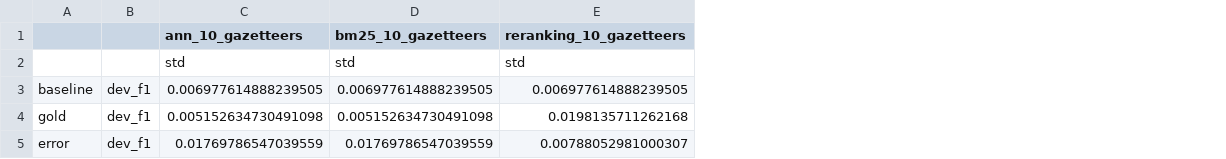
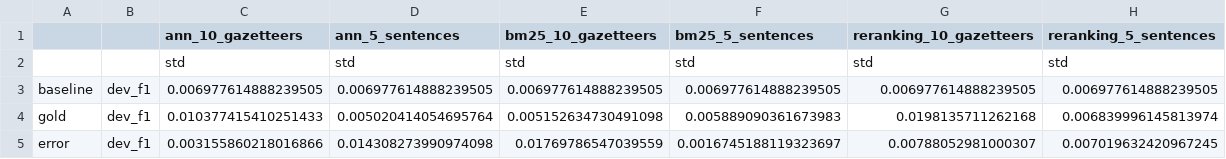
Before and after one commit to roebbert92/thesis, a CSV file: evaluations/dev_std_f1.csv, drawn as a sheet; the diff names each change by its address in the sheet, - before the commit and + after, or states it on an @@ line.

```diff
--- a/evaluations/dev_std_f1.csv
+++ b/evaluations/dev_std_f1.csv
+column D (ann_5_sentences), rows 2-5: std | 0.006977614888239505 | 0.005020414054695764 | 0.014308273990974098
+column F (bm25_5_sentences), rows 2-5: std | 0.006977614888239505 | 0.005889090361673983 | 0.0016745188119323697
+column H (reranking_5_sentences), rows 2-5: std | 0.006977614888239505 | 0.006839996145813974 | 0.007019632420967245
-C4 (ann_10_gazetteers): 0.005152634730491098
+C4 (ann_10_gazetteers): 0.010377415410251433
-C5 (ann_10_gazetteers): 0.01769786547039559
+C5 (ann_10_gazetteers): 0.003155860218016866
```
Also changed, not shown: evaluations/dev_avg_f1.csv, 10 other files.
